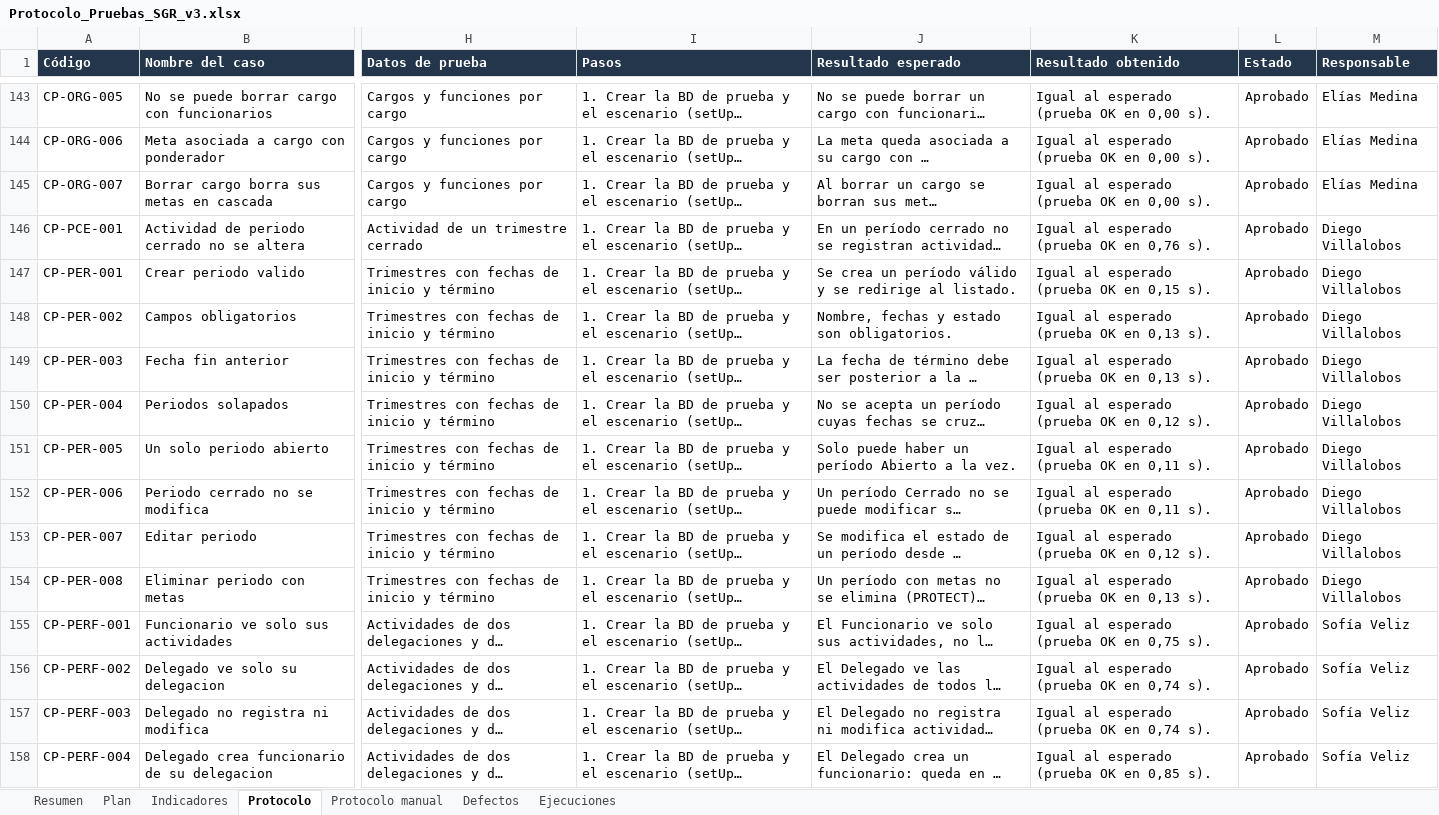
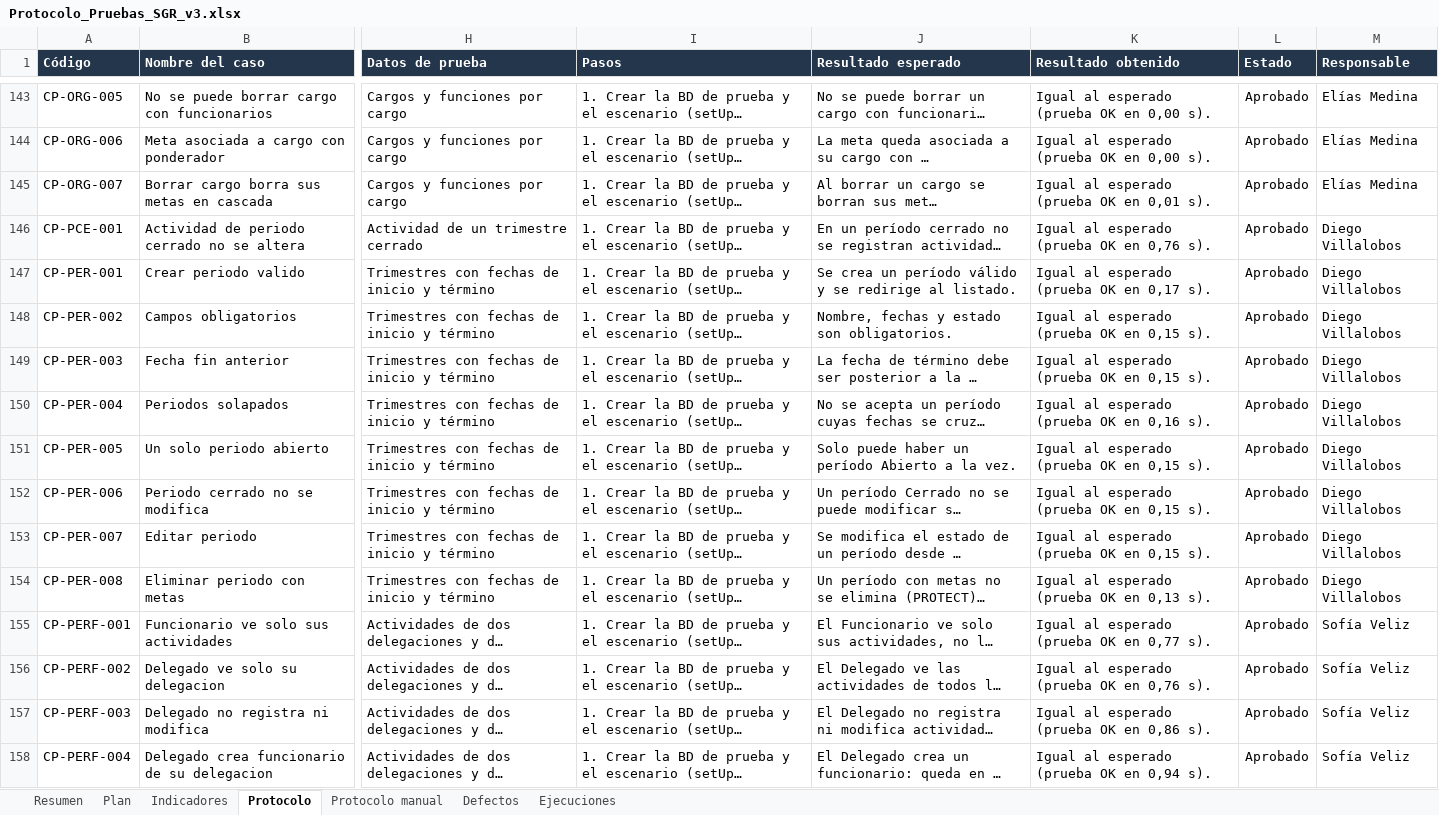
Before and after one commit to sofixv19/sgr_eval2_proyecto_integrado, an Excel workbook: docs/pruebas/Protocolo_Pruebas_SGR_v3.xlsx, sheet Protocolo, drawn as a sheet; only a part is shown, gaps mark what is left out; long unchanged cells end in …; values as stored, in another font and other column widths than the file's, no borders; conditional formats not drawn; the diff covers the shown part only; the diff names each change by its address in the sheet, - before the commit and + after, or states it on an @@ line.

```diff
--- a/docs/pruebas/Protocolo_Pruebas_SGR_v3.xlsx (sheet Protocolo)
+++ b/docs/pruebas/Protocolo_Pruebas_SGR_v3.xlsx (sheet Protocolo)
-K145 (Resultado obtenido): Igual al esperado (prueba OK en 0,00 s).
+K145 (Resultado obtenido): Igual al esperado (prueba OK en 0,01 s).
-K147 (Resultado obtenido): Igual al esperado (prueba OK en 0,15 s).
+K147 (Resultado obtenido): Igual al esperado (prueba OK en 0,17 s).
-K148:K149 (Resultado obtenido): Igual al esperado (prueba OK en 0,13 s).
+K148:K149 (Resultado obtenido): Igual al esperado (prueba OK en 0,15 s).
-K150 (Resultado obtenido): Igual al esperado (prueba OK en 0,12 s).
+K150 (Resultado obtenido): Igual al esperado (prueba OK en 0,16 s).
-K151:K152 (Resultado obtenido): Igual al esperado (prueba OK en 0,11 s).
+K151:K152 (Resultado obtenido): Igual al esperado (prueba OK en 0,15 s).
-K153 (Resultado obtenido): Igual al esperado (prueba OK en 0,12 s).
+K153 (Resultado obtenido): Igual al esperado (prueba OK en 0,15 s).
-K155 (Resultado obtenido): Igual al esperado (prueba OK en 0,75 s).
+K155 (Resultado obtenido): Igual al esperado (prueba OK en 0,77 s).
-K156 (Resultado obtenido): Igual al esperado (prueba OK en 0,74 s).
+K156 (Resultado obtenido): Igual al esperado (prueba OK en 0,76 s).
-K157 (Resultado obtenido): Igual al esperado (prueba OK en 0,74 s).
+K157 (Resultado obtenido): Igual al esperado (prueba OK en 0,86 s).
-K158 (Resultado obtenido): Igual al esperado (prueba OK en 0,85 s).
+K158 (Resultado obtenido): Igual al esperado (prueba OK en 0,94 s).
```
Also changed, not shown: 148 edited cells elsewhere in this sheet, sheet Defectos, sheet Indicadores, formulas that keep their value, 25 other files.
